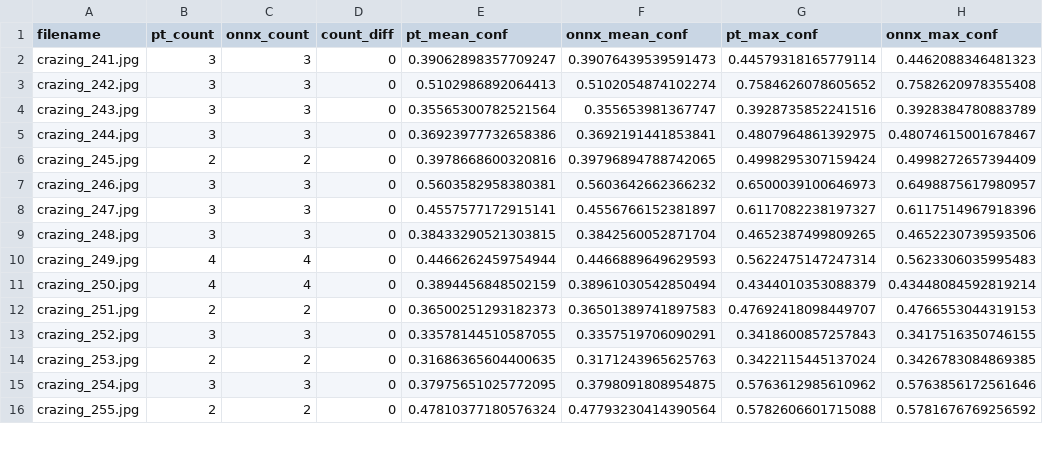
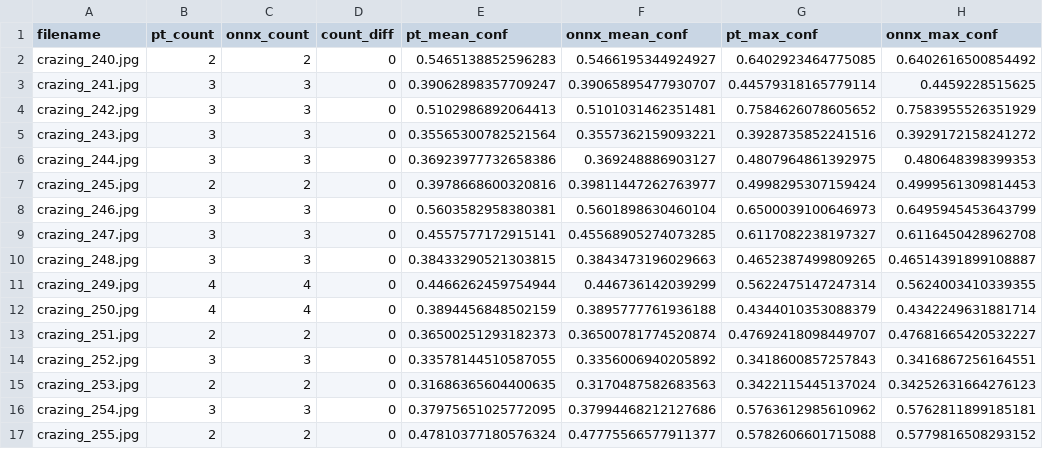
Before and after one commit to LiuSiChengGitHub/yolo_defect, a CSV file: results/pt_onnx_compare/compare_50_images.csv, drawn as a sheet; only a part is shown; the diff covers the shown part only.

```diff
--- a/results/pt_onnx_compare/compare_50_images.csv
+++ b/results/pt_onnx_compare/compare_50_images.csv
@@ -1,16 +1,17 @@
 filename,pt_count,onnx_count,count_diff,pt_mean_conf,onnx_mean_conf,pt_max_conf,onnx_max_conf
-crazing_241.jpg,3,3,0,0.39062898357709247,0.39076439539591473,0.44579318165779114,0.4462088346481323
-crazing_242.jpg,3,3,0,0.5102986892064413,0.5102054874102274,0.7584626078605652,0.7582620978355408
-crazing_243.jpg,3,3,0,0.35565300782521564,0.355653981367747,0.3928735852241516,0.3928384780883789
-crazing_244.jpg,3,3,0,0.36923977732658386,0.3692191441853841,0.4807964861392975,0.48074615001678467
-crazing_245.jpg,2,2,0,0.3978668600320816,0.39796894788742065,0.4998295307159424,0.4998272657394409
-crazing_246.jpg,3,3,0,0.5603582958380381,0.5603642662366232,0.6500039100646973,0.6498875617980957
-crazing_247.jpg,3,3,0,0.4557577172915141,0.4556766152381897,0.6117082238197327,0.6117514967918396
-crazing_248.jpg,3,3,0,0.38433290521303815,0.3842560052871704,0.4652387499809265,0.4652230739593506
-crazing_249.jpg,4,4,0,0.4466262459754944,0.4466889649629593,0.5622475147247314,0.5623306035995483
-crazing_250.jpg,4,4,0,0.3894456848502159,0.38961030542850494,0.4344010353088379,0.43448084592819214
-crazing_251.jpg,2,2,0,0.36500251293182373,0.36501389741897583,0.47692418098449707,0.4766553044319153
-crazing_252.jpg,3,3,0,0.33578144510587055,0.3357519706090291,0.3418600857257843,0.3417516350746155
-crazing_253.jpg,2,2,0,0.31686365604400635,0.3171243965625763,0.3422115445137024,0.3426783084869385
-crazing_254.jpg,3,3,0,0.37975651025772095,0.3798091808954875,0.5763612985610962,0.5763856172561646
-crazing_255.jpg,2,2,0,0.47810377180576324,0.47793230414390564,0.5782606601715088,0.5781676769256592
+crazing_240.jpg,2,2,0,0.5465138852596283,0.5466195344924927,0.6402923464775085,0.6402616500854492
+crazing_241.jpg,3,3,0,0.39062898357709247,0.39065895477930707,0.44579318165779114,0.4459228515625
+crazing_242.jpg,3,3,0,0.5102986892064413,0.5101031462351481,0.7584626078605652,0.7583955526351929
+crazing_243.jpg,3,3,0,0.35565300782521564,0.3557362159093221,0.3928735852241516,0.3929172158241272
+crazing_244.jpg,3,3,0,0.36923977732658386,0.369248886903127,0.4807964861392975,0.480648398399353
+crazing_245.jpg,2,2,0,0.3978668600320816,0.39811447262763977,0.4998295307159424,0.4999561309814453
+crazing_246.jpg,3,3,0,0.5603582958380381,0.5601898630460104,0.6500039100646973,0.6495945453643799
+crazing_247.jpg,3,3,0,0.4557577172915141,0.45568905274073285,0.6117082238197327,0.6116450428962708
+crazing_248.jpg,3,3,0,0.38433290521303815,0.3843473196029663,0.4652387499809265,0.46514391899108887
+crazing_249.jpg,4,4,0,0.4466262459754944,0.446736142039299,0.5622475147247314,0.5624003410339355
+crazing_250.jpg,4,4,0,0.3894456848502159,0.3895777761936188,0.4344010353088379,0.4342249631881714
+crazing_251.jpg,2,2,0,0.36500251293182373,0.36500781774520874,0.47692418098449707,0.47681665420532227
+crazing_252.jpg,3,3,0,0.33578144510587055,0.3356006940205892,0.3418600857257843,0.3416867256164551
+crazing_253.jpg,2,2,0,0.31686365604400635,0.3170487582683563,0.3422115445137024,0.34252631664276123
+crazing_254.jpg,3,3,0,0.37975651025772095,0.37994468212127686,0.5763612985610962,0.5762811899185181
+crazing_255.jpg,2,2,0,0.47810377180576324,0.47775566577911377,0.5782606601715088,0.5779816508293152
```
Also changed, not shown: 1 removed row and 70 edited cells elsewhere in this file, 4 other files.
